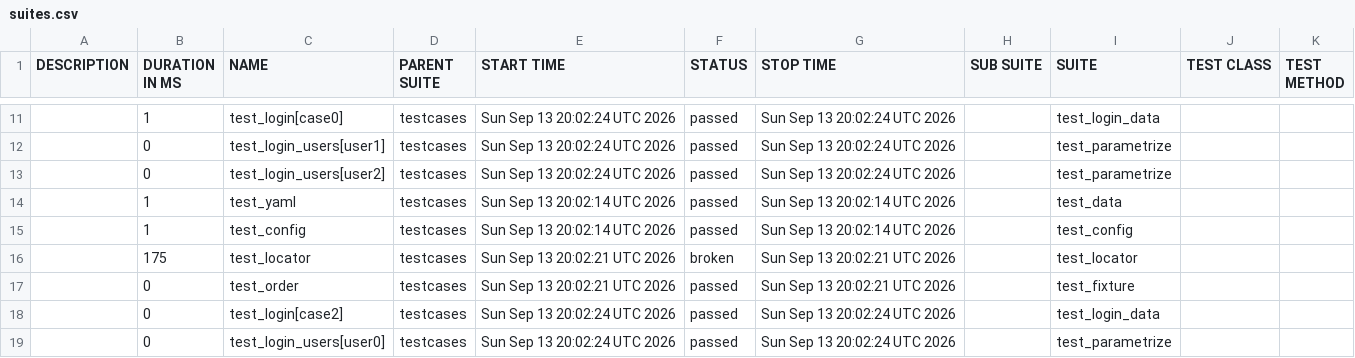
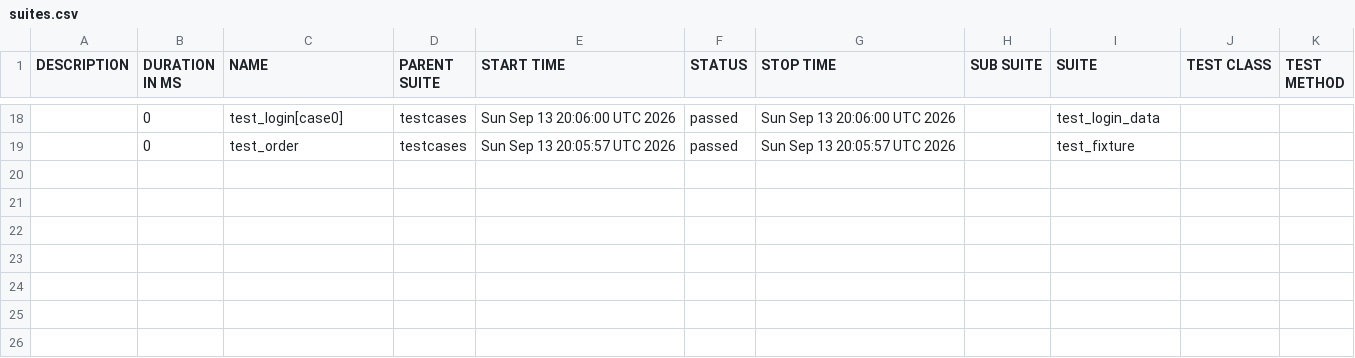
Before and after one commit to LOVQ1026/AutoTestFramework, a CSV file: data/suites.csv, drawn as a sheet; only a part is shown, gaps mark what is left out; the diff covers the shown part only.

```diff
--- a/data/suites.csv
+++ b/data/suites.csv
@@ -11,9 +18,2 @@
-"","1","test_login[case0]","testcases","Sun Sep 13 20:02:24 UTC 2026","passed","Sun Sep 13 20:02:24 UTC 2026","","test_login_data","",""
-"","0","test_login_users[user1]","testcases","Sun Sep 13 20:02:24 UTC 2026","passed","Sun Sep 13 20:02:24 UTC 2026","","test_parametrize","",""
-"","0","test_login_users[user2]","testcases","Sun Sep 13 20:02:24 UTC 2026","passed","Sun Sep 13 20:02:24 UTC 2026","","test_parametrize","",""
-"","1","test_yaml","testcases","Sun Sep 13 20:02:14 UTC 2026","passed","Sun Sep 13 20:02:14 UTC 2026","","test_data","",""
-"","1","test_config","testcases","Sun Sep 13 20:02:14 UTC 2026","passed","Sun Sep 13 20:02:14 UTC 2026","","test_config","",""
-"","175","test_locator","testcases","Sun Sep 13 20:02:21 UTC 2026","broken","Sun Sep 13 20:02:21 UTC 2026","","test_locator","",""
-"","0","test_order","testcases","Sun Sep 13 20:02:21 UTC 2026","passed","Sun Sep 13 20:02:21 UTC 2026","","test_fixture","",""
-"","0","test_login[case2]","testcases","Sun Sep 13 20:02:24 UTC 2026","passed","Sun Sep 13 20:02:24 UTC 2026","","test_login_data","",""
-"","0","test_login_users[user0]","testcases","Sun Sep 13 20:02:24 UTC 2026","passed","Sun Sep 13 20:02:24 UTC 2026","","test_parametrize","",""
+"","0","test_login[case0]","testcases","Sun Sep 13 20:06:00 UTC 2026","passed","Sun Sep 13 20:06:00 UTC 2026","","test_login_data","",""
+"","0","test_order","testcases","Sun Sep 13 20:05:57 UTC 2026","passed","Sun Sep 13 20:05:57 UTC 2026","","test_fixture","",""
```
Also changed, not shown: 10 added rows, 3 removed rows and 18 edited cells elsewhere in this file, 54 other files.
